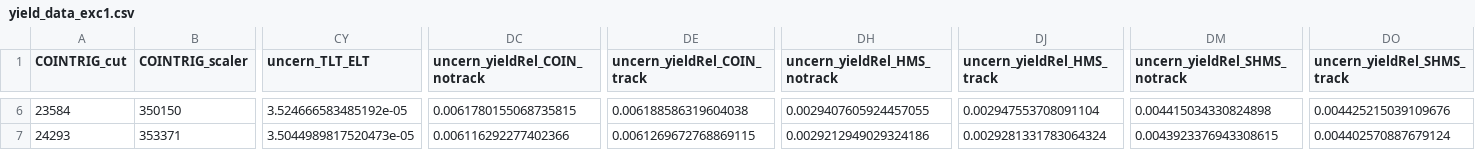
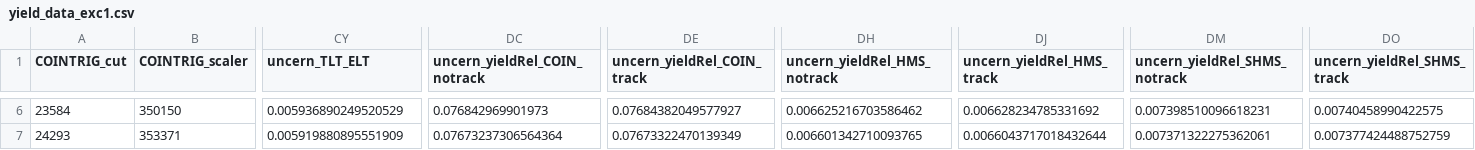
Before and after one commit to JeffersonLab/UTIL_PION, a CSV file: scripts/luminosity/OUTPUTS/ExclusiveLumi/yield_data_exc1.csv, drawn as a sheet; only a part is shown, gaps mark what is left out; the diff covers the shown part only; the diff names each change by its address in the sheet, - before the commit and + after, or states it on an @@ line.

Commit message:
bugged error calc

```diff
--- a/scripts/luminosity/OUTPUTS/ExclusiveLumi/yield_data_exc1.csv
+++ b/scripts/luminosity/OUTPUTS/ExclusiveLumi/yield_data_exc1.csv
-CY6 (uncern_TLT_ELT): 3.524666583485192e-05
+CY6 (uncern_TLT_ELT): 0.005936890249520529
-DC6 (uncern_yieldRel_COIN_notrack): 0.0061780155068735815
+DC6 (uncern_yieldRel_COIN_notrack): 0.076842969901973
-DE6 (uncern_yieldRel_COIN_track): 0.006188586319604038
+DE6 (uncern_yieldRel_COIN_track): 0.07684382049577927
-DH6 (uncern_yieldRel_HMS_notrack): 0.0029407605924457055
+DH6 (uncern_yieldRel_HMS_notrack): 0.006625216703586462
-DJ6 (uncern_yieldRel_HMS_track): 0.002947553708091104
+DJ6 (uncern_yieldRel_HMS_track): 0.006628234785331692
-DM6 (uncern_yieldRel_SHMS_notrack): 0.004415034330824898
+DM6 (uncern_yieldRel_SHMS_notrack): 0.007398510096618231
-DO6 (uncern_yieldRel_SHMS_track): 0.004425215039109676
+DO6 (uncern_yieldRel_SHMS_track): 0.00740458990422575
-CY7 (uncern_TLT_ELT): 3.5044989817520473e-05
+CY7 (uncern_TLT_ELT): 0.005919880895551909
-DC7 (uncern_yieldRel_COIN_notrack): 0.006116292277402366
+DC7 (uncern_yieldRel_COIN_notrack): 0.07673237306564364
-DE7 (uncern_yieldRel_COIN_track): 0.0061269672768869115
+DE7 (uncern_yieldRel_COIN_track): 0.07673322470139349
-DH7 (uncern_yieldRel_HMS_notrack): 0.0029212949029324186
+DH7 (uncern_yieldRel_HMS_notrack): 0.006601342710093765
-DJ7 (uncern_yieldRel_HMS_track): 0.0029281331783064324
+DJ7 (uncern_yieldRel_HMS_track): 0.0066043717018432644
-DM7 (uncern_yieldRel_SHMS_notrack): 0.0043923376943308615
+DM7 (uncern_yieldRel_SHMS_notrack): 0.007371322275362061
-DO7 (uncern_yieldRel_SHMS_track): 0.004402570887679124
+DO7 (uncern_yieldRel_SHMS_track): 0.007377424488752759
```
Also changed, not shown: 28 edited cells elsewhere in this file.
